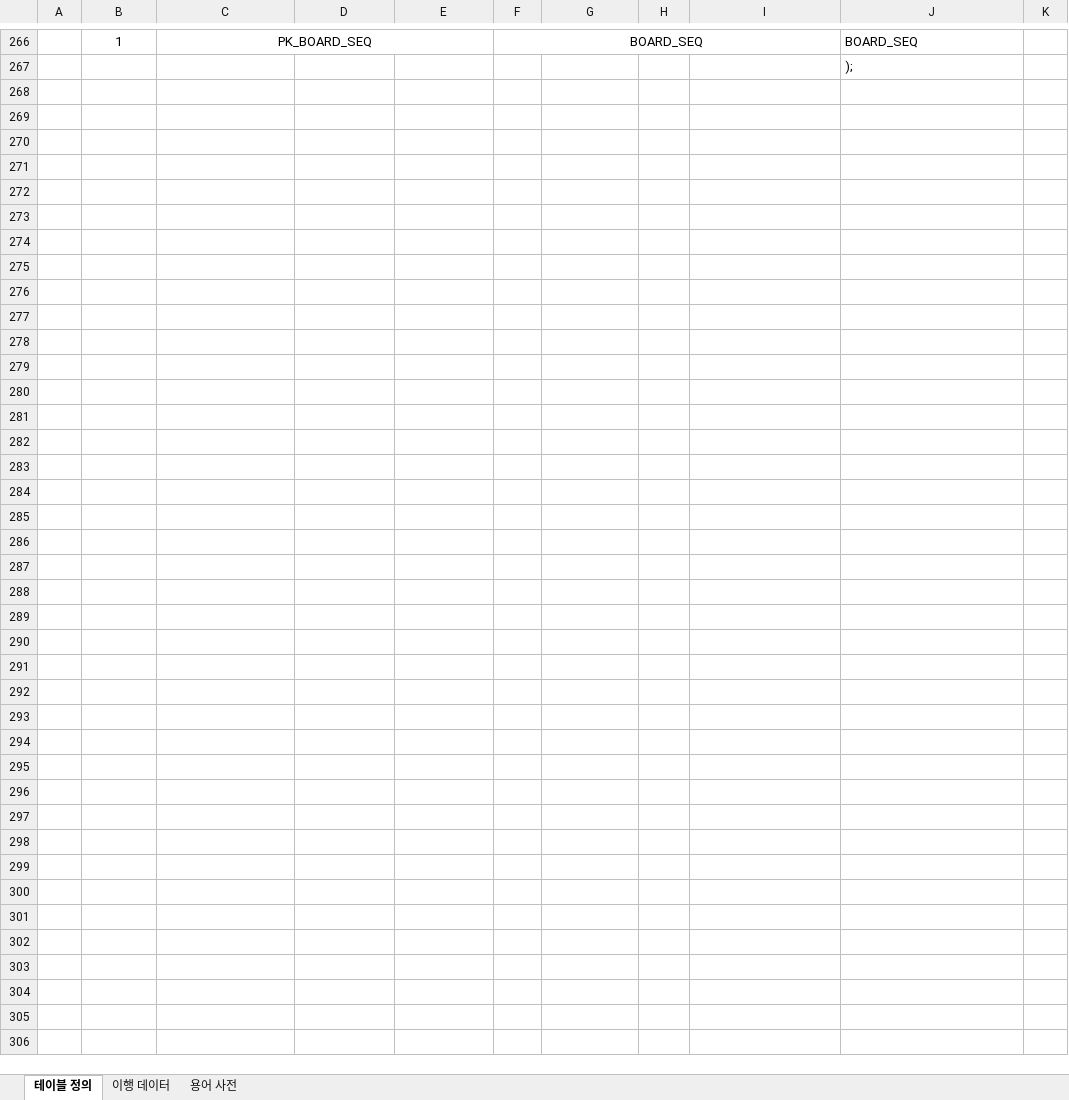
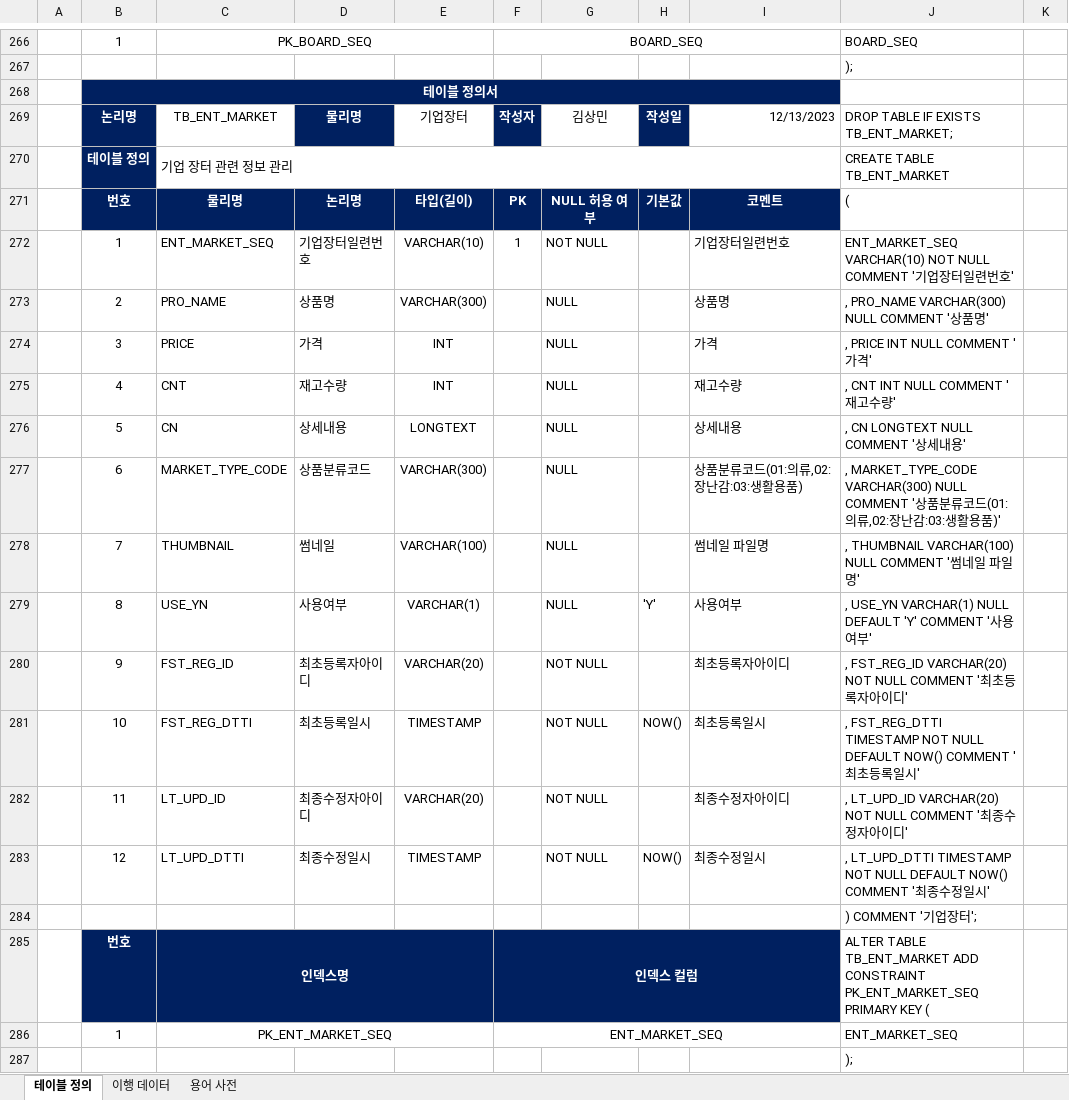
Before and after one commit to yhoo0094/helloPaPang, an Excel workbook: 산출물/HelloPapang_테이블 명세서_V0.2.xlsx, sheet 테이블 정의, drawn as a sheet; only a part is shown, gaps mark what is left out; values as stored, in another font and other column widths than the file's, no borders; the diff names each change by its address in the sheet, - before the commit and + after, or states it on an @@ line.

```diff
--- a/산출물/HelloPapang_테이블 명세서_V0.2.xlsx (sheet 테이블 정의)
+++ b/산출물/HelloPapang_테이블 명세서_V0.2.xlsx (sheet 테이블 정의)
+row 268:  | 테이블 정의서
+row 269:  | 논리명 | TB_ENT_MARKET | 물리명 | 기업장터 | 작성자 | 김상민 | 작성일 | 12/13/2023 | DROP TABLE IF EXISTS TB_ENT_MARKET;
+row 270:  | 테이블 정의 | 기업 장터 관련 정보 관리 |  |  |  |  |  |  | CREATE TABLE TB_ENT_MARKET
+row 271:  | 번호 | 물리명 | 논리명 | 타입(길이) | PK | NULL 허용 여부 | 기본값 | 코멘트 | (
+row 272:  | 1 | ENT_MARKET_SEQ | 기업장터일련번호 | VARCHAR(10) | 1 | NOT NULL |  | 기업장터일련번호 | ENT_MARKET_SEQ VARCHAR(10) NOT NULL COMMENT '기업장터일련번호'
+row 273:  | 2 | PRO_NAME | 상품명 | VARCHAR(300) |  | NULL |  | 상품명 | , PRO_NAME VARCHAR(300) NULL COMMENT '상품명'
+row 274:  | 3 | PRICE | 가격 | INT |  | NULL |  | 가격 | , PRICE INT NULL COMMENT '가격'
+row 275:  | 4 | CNT | 재고수량 | INT |  | NULL |  | 재고수량 | , CNT INT NULL COMMENT '재고수량'
+row 276:  | 5 | CN | 상세내용 | LONGTEXT |  | NULL |  | 상세내용 | , CN LONGTEXT NULL COMMENT '상세내용'
+row 277:  | 6 | MARKET_TYPE_CODE | 상품분류코드 | VARCHAR(300) |  | NULL |  | 상품분류코드(01:의류,02:장난감:03:생활용품) | , MARKET_TYPE_CODE VARCHAR(300) NULL COMMENT '상품분류코드(01:의류,02:장난감:03:생활용품)'
+row 278:  | 7 | THUMBNAIL | 썸네일 | VARCHAR(100) |  | NULL |  | 썸네일 파일명 | , THUMBNAIL VARCHAR(100) NULL COMMENT '썸네일 파일명'
+row 279:  | 8 | USE_YN | 사용여부 | VARCHAR(1) |  | NULL | 'Y' | 사용여부 | , USE_YN VARCHAR(1) NULL DEFAULT 'Y' COMMENT '사용여부'
+row 280:  | 9 | FST_REG_ID | 최초등록자아이디 | VARCHAR(20) |  | NOT NULL |  | 최초등록자아이디 | , FST_REG_ID VARCHAR(20) NOT NULL COMMENT '최초등록자아이디'
+row 281:  | 10 | FST_REG_DTTI | 최초등록일시 | TIMESTAMP |  | NOT NULL | NOW() | 최초등록일시 | , FST_REG_DTTI TIMESTAMP NOT NULL DEFAULT NOW() COMMENT '최초등록일시'
+row 282:  | 11 | LT_UPD_ID | 최종수정자아이디 | VARCHAR(20) |  | NOT NULL |  | 최종수정자아이디 | , LT_UPD_ID VARCHAR(20) NOT NULL COMMENT '최종수정자아이디'
+row 283:  | 12 | LT_UPD_DTTI | 최종수정일시 | TIMESTAMP |  | NOT NULL | NOW() | 최종수정일시 | , LT_UPD_DTTI TIMESTAMP NOT NULL DEFAULT NOW() COMMENT '최종수정일시'
+row 284:  |  |  |  |  |  |  |  |  | ) COMMENT '기업장터';
+row 285:  | 번호 | 인덱스명 |  |  | 인덱스 컬럼 |  |  |  | ALTER TABLE TB_ENT_MARKET ADD CONSTRAINT PK_ENT_MARKET_SEQ PRIMARY KEY (
+row 286:  | 1 | PK_ENT_MARKET_SEQ |  |  | ENT_MARKET_SEQ |  |  |  | ENT_MARKET_SEQ
+row 287:  |  |  |  |  |  |  |  |  | );
```
Also changed, not shown: sheet 이행 데이터, formulas that keep their value, 산출물/HelloPapang_요구사항_명세서_V0.1.xlsx, 24 other files.
